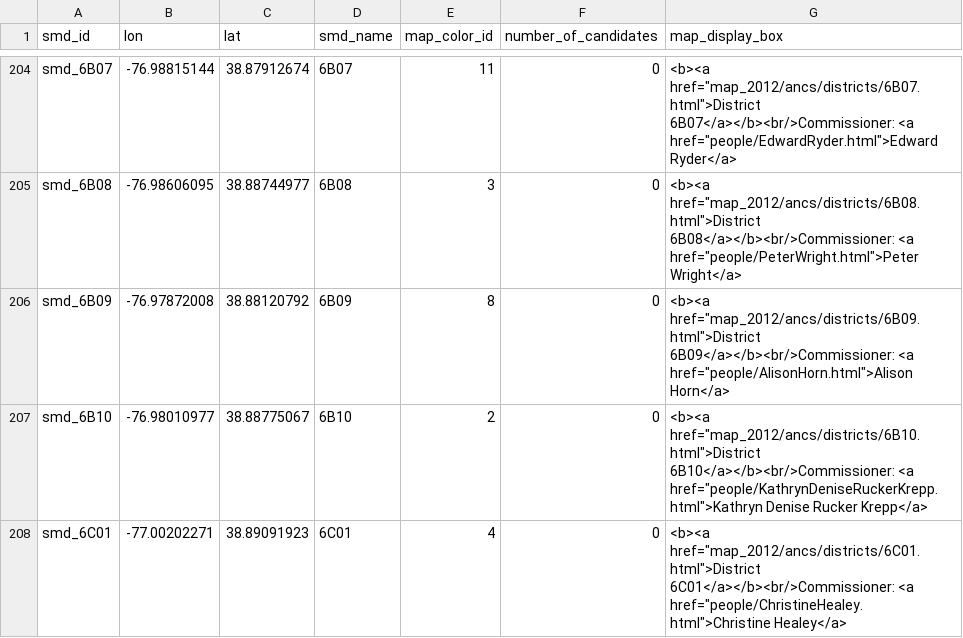
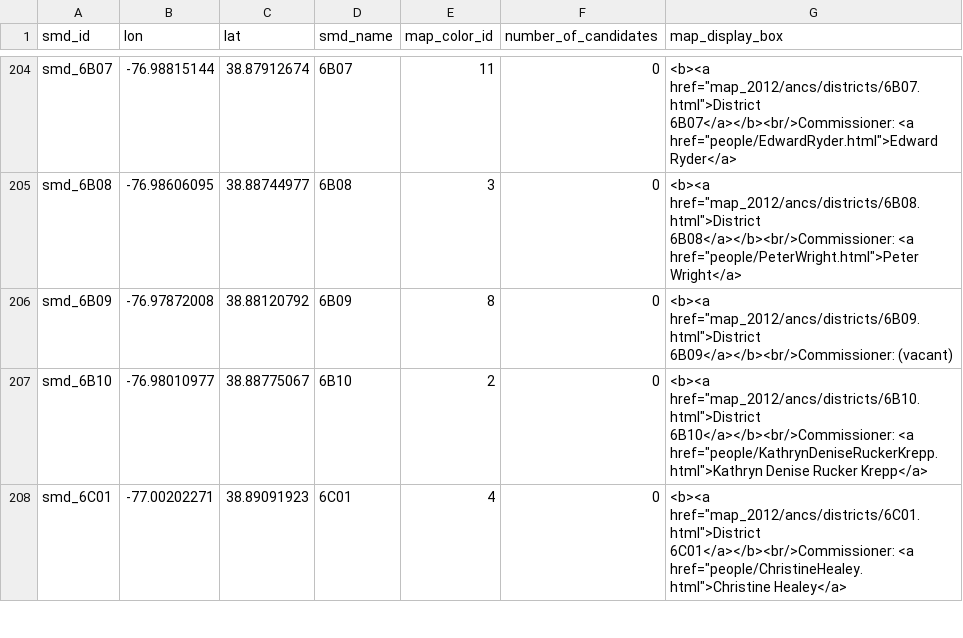
Before and after one commit to devinbrady/openanc, a CSV file: uploads/to-mapbox-label-points-2012-data.csv, drawn as a sheet; only a part is shown, gaps mark what is left out.

```diff
--- a/uploads/to-mapbox-label-points-2012-data.csv
+++ b/uploads/to-mapbox-label-points-2012-data.csv
@@ -205,3 +205,3 @@ smd_6B07,-76.98815144,38.87912674,6B07,11,0,"<b><a href=""map_2012/ancs/district
 smd_6B08,-76.98606095,38.88744977,6B08,3,0,"<b><a href=""map_2012/ancs/districts/6B08.html"">District 6B08</a></b><br/>Commissioner: <a href=""people/PeterWright.html"">Peter Wright</a>"
-smd_6B09,-76.97872008,38.88120792,6B09,8,0,"<b><a href=""map_2012/ancs/districts/6B09.html"">District 6B09</a></b><br/>Commissioner: <a href=""people/AlisonHorn.html"">Alison Horn</a>"
+smd_6B09,-76.97872008,38.88120792,6B09,8,0,"<b><a href=""map_2012/ancs/districts/6B09.html"">District 6B09</a></b><br/>Commissioner: (vacant)"
 smd_6B10,-76.98010977,38.88775067,6B10,2,0,"<b><a href=""map_2012/ancs/districts/6B10.html"">District 6B10</a></b><br/>Commissioner: <a href=""people/KathrynDeniseRuckerKrepp.html"">Kathryn Denise Rucker Krepp</a>"
```
Also changed, not shown: data/commissioners.csv, data/people.csv, 23 other files.
